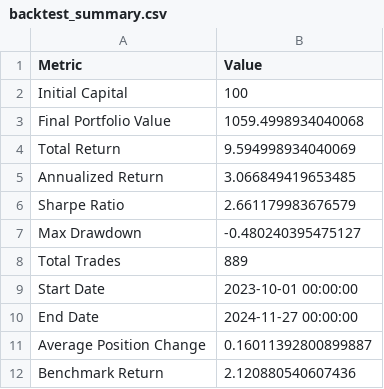
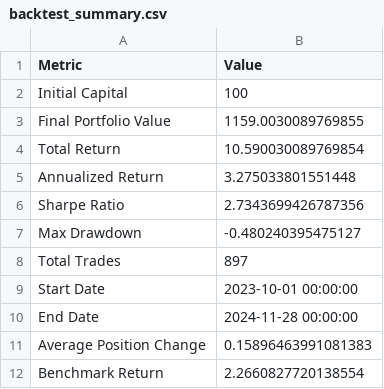
Before and after one commit to dshap474/seven7s_website, a CSV file: public/dashboard_data/backtest_summary.csv, drawn as a sheet.

```diff
--- a/public/dashboard_data/backtest_summary.csv
+++ b/public/dashboard_data/backtest_summary.csv
@@ -2,11 +2,11 @@ Metric,Value
 Initial Capital,100
-Final Portfolio Value,1059.4998934040068
-Total Return,9.594998934040069
-Annualized Return,3.066849419653485
-Sharpe Ratio,2.661179983676579
+Final Portfolio Value,1159.0030089769855
+Total Return,10.590030089769854
+Annualized Return,3.275033801551448
+Sharpe Ratio,2.7343699426787356
 Max Drawdown,-0.480240395475127
-Total Trades,889
+Total Trades,897
 Start Date,2023-10-01 00:00:00
-End Date,2024-11-27 00:00:00
-Average Position Change,0.16011392800899887
-Benchmark Return,2.120880540607436
+End Date,2024-11-28 00:00:00
+Average Position Change,0.15896463991081383
+Benchmark Return,2.2660827720138554
```
Also changed, not shown: public/dashboard_data/backtest_timeseries.csv, 10 other files.
